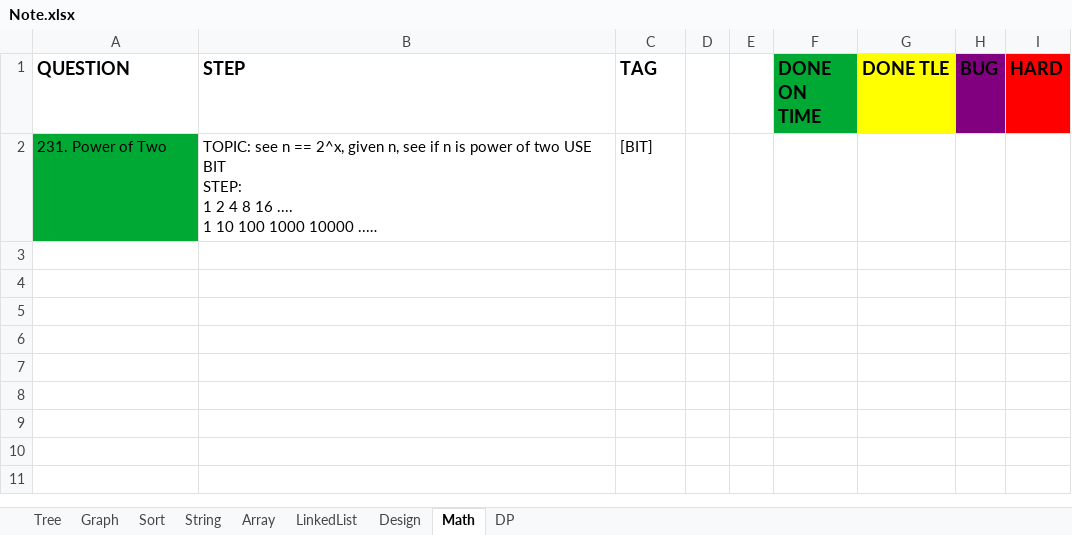
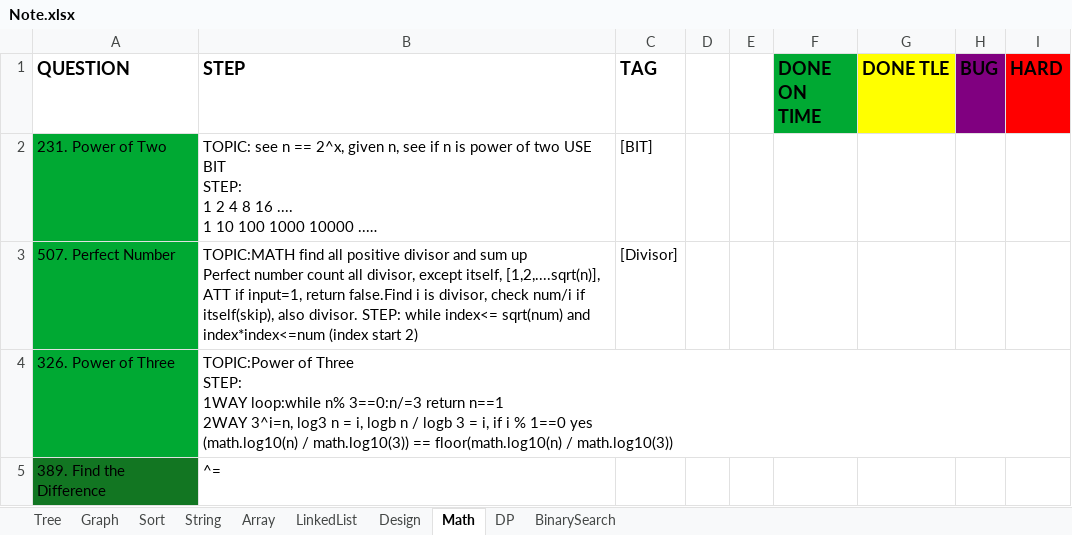
Before and after one commit to yuchangrachel/algorithm, an Excel workbook: Note.xlsx, sheet Math, drawn as a sheet; long unchanged cells end in …; values as stored, in another font and other column widths than the file's, no borders; ↵ is a line break in a cell; the diff names each change by its address in the sheet, - before the commit and + after, or states it on an @@ line.

```diff
--- a/Note.xlsx (sheet Math)
+++ b/Note.xlsx (sheet Math)
+sheet tab: BinarySearch
+row 3: 507. Perfect Number | TOPIC:MATH find all positive divisor and sum up ↵ Perfect number count all divisor, except itself, [1,2,....sqrt(n)], ATT if input=1, return false.Find i is divisor, check num/i if itself(skip), also divisor. STEP: while index<= sqrt(num) and index*index<=num (index start 2) | [Divisor]
+row 4: 326. Power of Three | TOPIC:Power of Three ↵ STEP: ↵ 1WAY loop:while n% 3==0:n/=3 return n==1 ↵ 2WAY 3^i=n, log3 n = i, logb n / logb 3 = i, if i % 1==0 yes ↵ (math.log10(n) / math.log10(3)) == floor(math.log10(n) / math.log10(3))
+row 5: 389. Find the Difference | ^=
```
Also changed, not shown: sheet String, sheet Graph, sheet Array, sheet Sort, sheet LinkedList, sheet DP, 5 other files.
